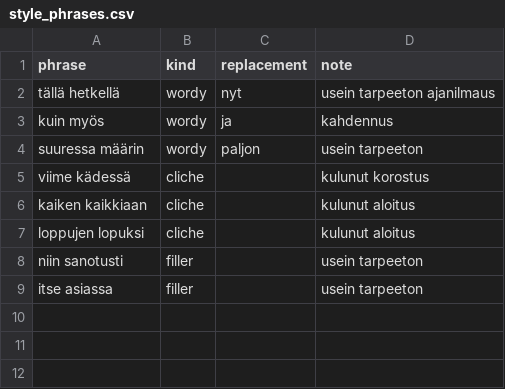
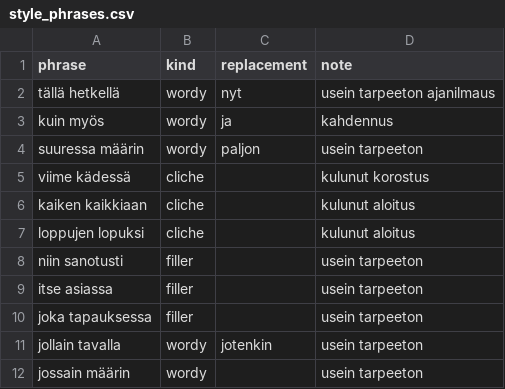
Before and after one commit to jiiihpeeh/torille, a CSV file: data/style_phrases.csv, drawn as a sheet.

Commit message:
feat(style): expand the curated vocabulary
- add reviewed filler rows for periaatteessa, tosiasiassa, sinänsä and joka tapauksessa
- add jollain tavalla -> jotenkin and jossain määrin as wordy rows
- leave niin kuin and ikään kuin out as standard comparators
- add exact-output style cases; clean corpus and page-2000 stay quiet

```diff
--- a/data/style_phrases.csv
+++ b/data/style_phrases.csv
@@ -9 +9,4 @@ niin sanotusti,filler,,usein tarpeeton
 itse asiassa,filler,,usein tarpeeton
+joka tapauksessa,filler,,usein tarpeeton
+jollain tavalla,wordy,jotenkin,usein tarpeeton
+jossain määrin,wordy,,usein tarpeeton
```
Also changed, not shown: data/style_words.csv, 5 other files.
